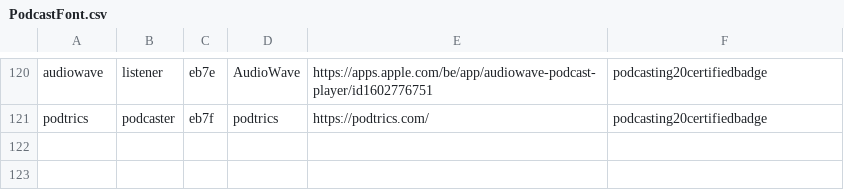
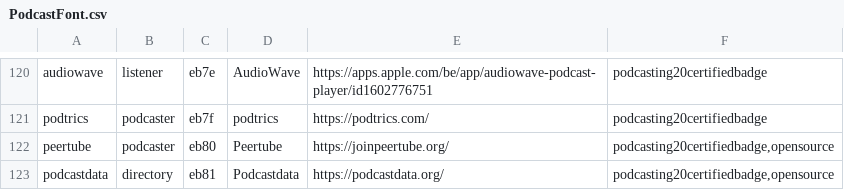
Before and after one commit to leoherzog/podcastfont, a CSV file: src/character-map/PodcastFont.csv, drawn as a sheet; only a part is shown, gaps mark what is left out; the diff names each change by its address in the sheet, - before the commit and + after, or states it on an @@ line.

Commit message:
Add Peertube and Podcastdata

```diff
--- a/src/character-map/PodcastFont.csv
+++ b/src/character-map/PodcastFont.csv
+row 122: peertube | podcaster | eb80 | Peertube | https://joinpeertube.org/ | podcasting20certifiedbadge,opensource
+row 123: podcastdata | directory | eb81 | Podcastdata | https://podcastdata.org/ | podcasting20certifiedbadge,opensource
```
Also changed, not shown: 2 other files.
